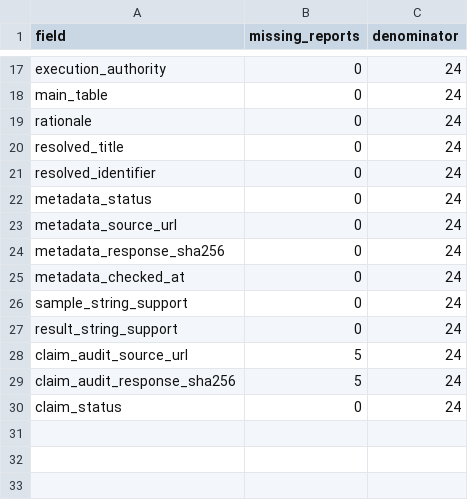
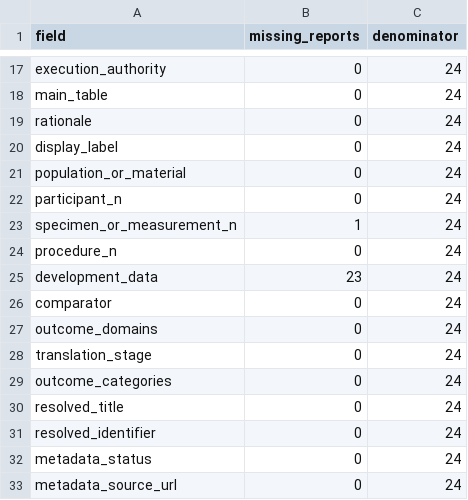
Before and after one commit to undefinted/Awesome-Embodied-Diagnostics, a CSV file: data/review/evidence_synthesis/missingness.csv, drawn as a sheet; only a part is shown, gaps mark what is left out; the shorter side is filled out with more unchanged rows.

Commit message:
feat: redesign review evidence tables for translation

```diff
--- a/data/review/evidence_synthesis/missingness.csv
+++ b/data/review/evidence_synthesis/missingness.csv
@@ -19,2 +19,12 @@ main_table,0,24
 rationale,0,24
+display_label,0,24
+population_or_material,0,24
+participant_n,0,24
+specimen_or_measurement_n,1,24
+procedure_n,0,24
+development_data,23,24
+comparator,0,24
+outcome_domains,0,24
+translation_stage,0,24
+outcome_categories,0,24
 resolved_title,0,24
```
Also changed, not shown: 21 other files.
